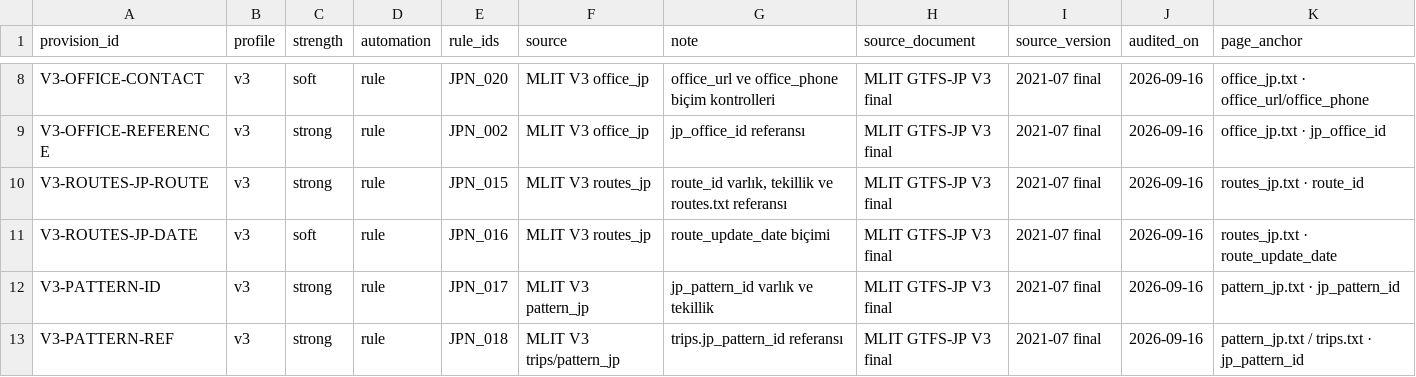
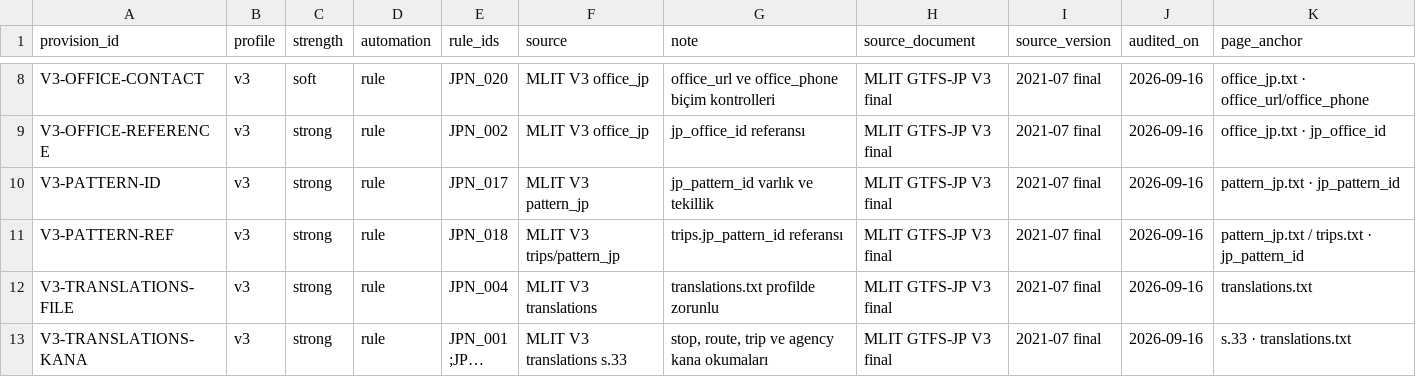
Before and after one commit to ttezer/gtfs-analyzer, a TSV file: spec-audit/gtfs_jp_provisions.tsv, drawn as a sheet; only a part is shown, gaps mark what is left out; the shorter side is filled out with more unchanged rows; long unchanged cells end in ….

Commit message:
fix(jp): isolate legacy routes_jp compatibility

```diff
--- a/spec-audit/gtfs_jp_provisions.tsv
+++ b/spec-audit/gtfs_jp_provisions.tsv
@@ -9,4 +9,2 @@ V3-OFFICE-CONTACT	v3	soft	rule	JPN_020	MLIT V3 office_jp	office_url ve office_ph
 V3-OFFICE-REFERENCE	v3	strong	rule	JPN_002	MLIT V3 office_jp	jp_office_id referansı	MLIT GTFS-JP V3 final	2021-07 final	2026-09-16	office_jp.txt · jp_office_id
-V3-ROUTES-JP-ROUTE	v3	strong	rule	JPN_015	MLIT V3 routes_jp	route_id varlık, tekillik ve routes.txt referansı	MLIT GTFS-JP V3 final	2021-07 final	2026-09-16	routes_jp.txt · route_id
-V3-ROUTES-JP-DATE	v3	soft	rule	JPN_016	MLIT V3 routes_jp	route_update_date biçimi	MLIT GTFS-JP V3 final	2021-07 final	2026-09-16	routes_jp.txt · route_update_date
 V3-PATTERN-ID	v3	strong	rule	JPN_017	MLIT V3 pattern_jp	jp_pattern_id varlık ve tekillik	MLIT GTFS-JP V3 final	2021-07 final	2026-09-16	pattern_jp.txt · jp_pattern_id
```
Also changed, not shown: 55 other files.
